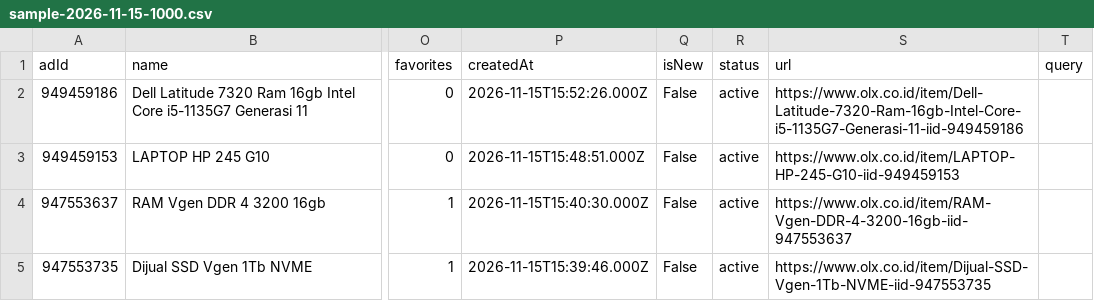
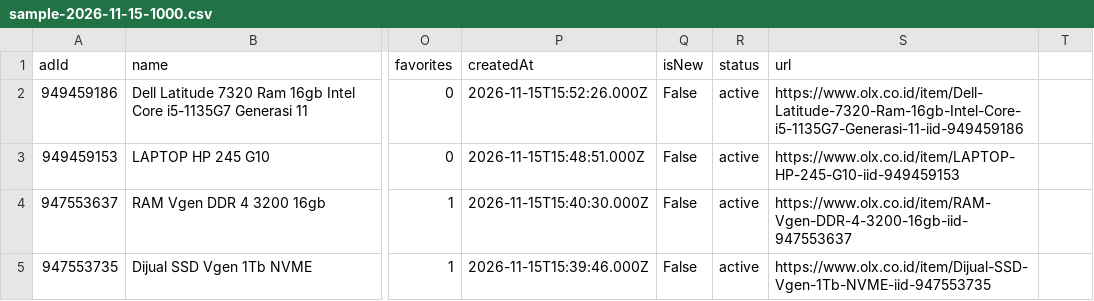
Before and after one commit to FauziMatakupan/indonesian-marketplace-data, a CSV file: datasets/olx-indonesia/sample-2026-11-15-1000.csv, drawn as a sheet; only a part is shown, gaps mark what is left out; the diff names each change by its address in the sheet, - before the commit and + after, or states it on an @@ line.

Commit message:
data(olx): add parquet, schema, data dictionary, and starter notebook

```diff
--- a/datasets/olx-indonesia/sample-2026-11-15-1000.csv
+++ b/datasets/olx-indonesia/sample-2026-11-15-1000.csv
-T1: query
+T1: (empty)
```
Also changed, not shown: 5 other files.
